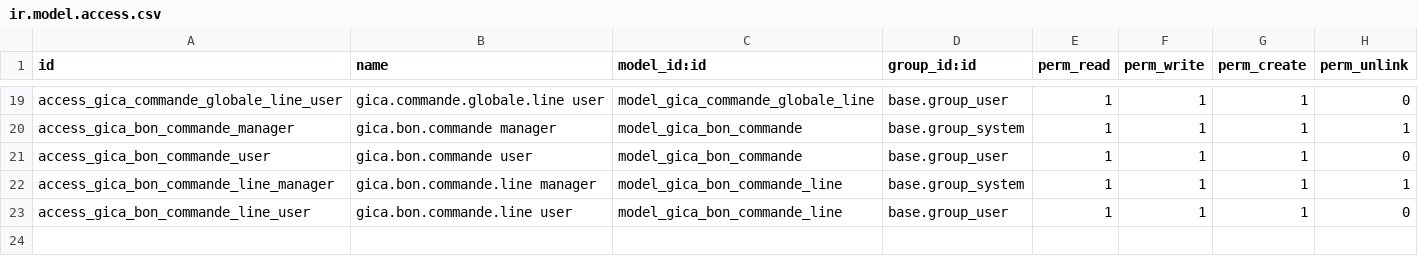
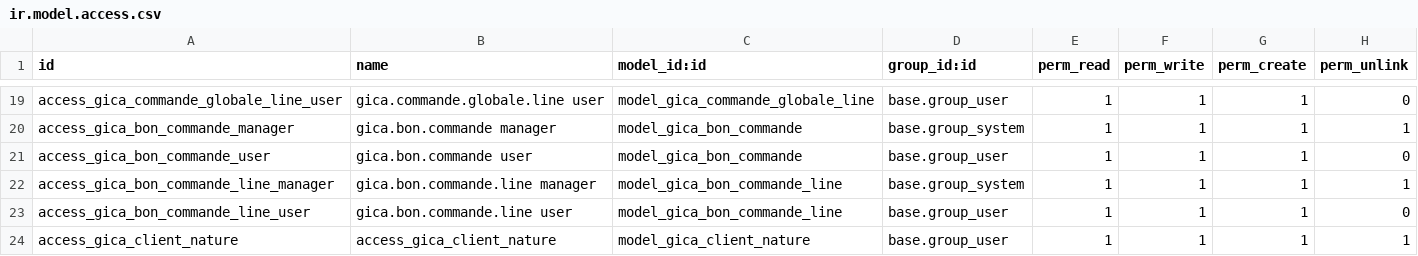
Before and after one commit to liliaBoussad/gestion_commerciale, a CSV file: security/ir.model.access.csv, drawn as a sheet; only a part is shown, gaps mark what is left out.

Commit message:
nature1

```diff
--- a/security/ir.model.access.csv
+++ b/security/ir.model.access.csv
@@ -23 +23,2 @@ access_gica_bon_commande_line_manager,gica.bon.commande.line manager,model_gica_
 access_gica_bon_commande_line_user,gica.bon.commande.line user,model_gica_bon_commande_line,base.group_user,1,1,1,0
+access_gica_client_nature,access_gica_client_nature,model_gica_client_nature,base.group_user,1,1,1,1
```
Also changed, not shown: 8 other files.
